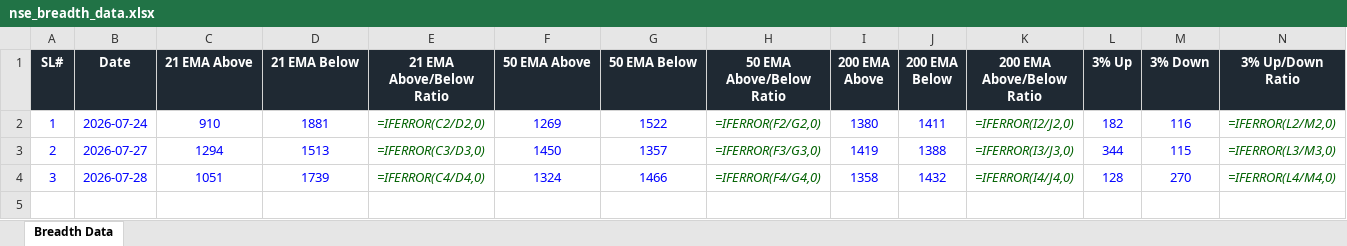
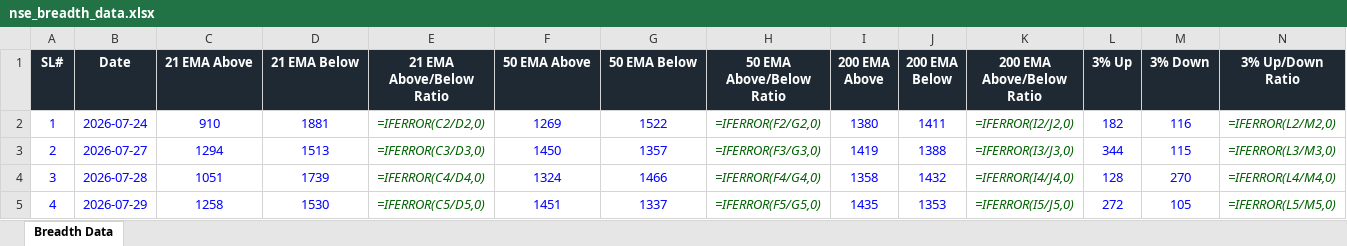
Before and after one commit to roopeshkp1987/MyTradingDashboard, an Excel workbook: data/nse_breadth_data.xlsx, sheet Breadth Data, drawn as a sheet; only a part is shown; values as stored, in another font and other column widths than the file's, no borders; formulas without a stored value are shown as written; rows hold the shown columns only; the diff names each change by its address in the sheet, - before the commit and + after, or states it on an @@ line.

```diff
--- a/data/nse_breadth_data.xlsx (sheet Breadth Data)
+++ b/data/nse_breadth_data.xlsx (sheet Breadth Data)
+row 5: 4 | 2026-07-29 | 1258 | 1530 | =IFERROR(C5/D5,0) | 1451 | 1337 | =IFERROR(F5/G5,0) | 1435 | 1353 | =IFERROR(I5/J5,0) | 272 | 105 | =IFERROR(L5/M5,0)
```
